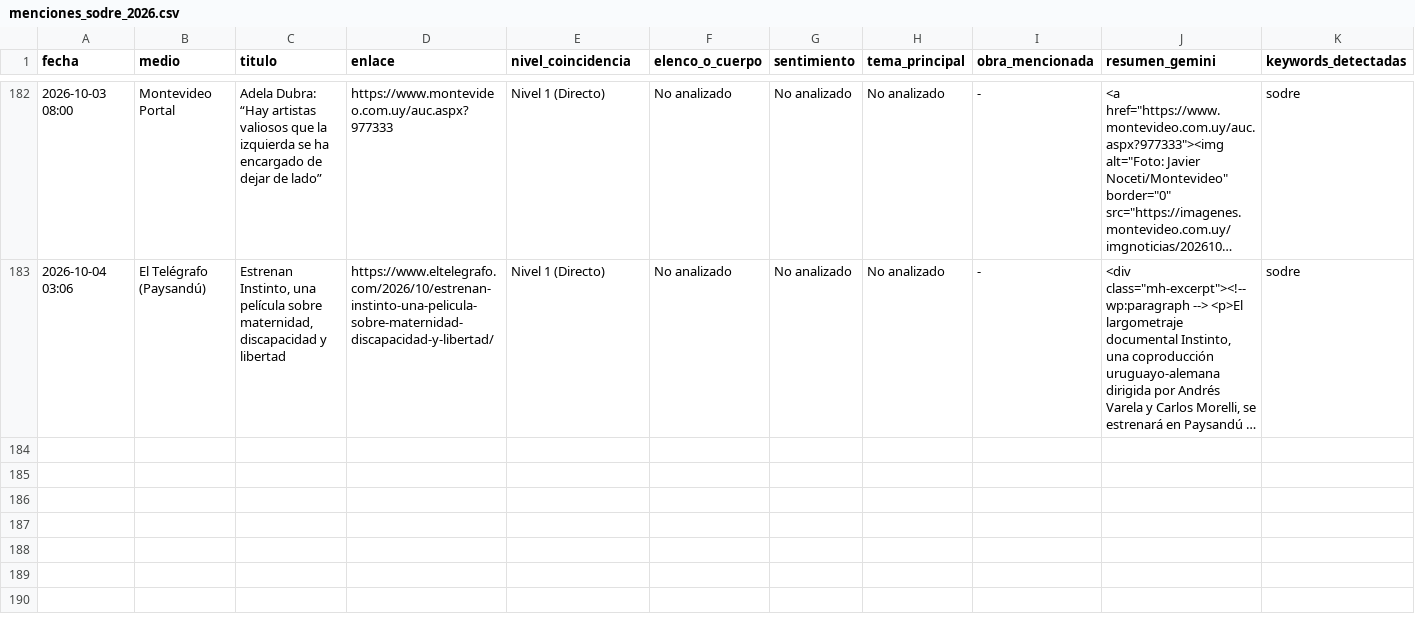
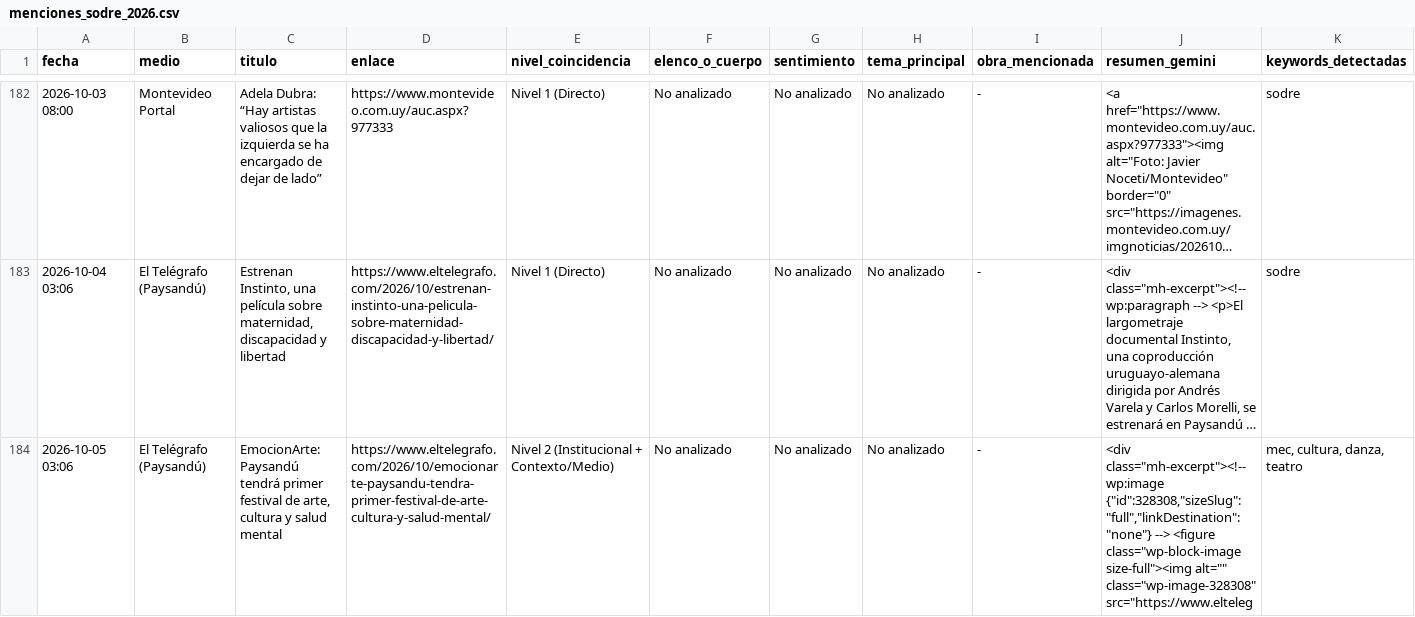
Before and after one commit to milimis/Sodre-monitor, a CSV file: data/menciones_sodre_2026.csv, drawn as a sheet; only a part is shown, gaps mark what is left out; long unchanged cells end in …; the diff names each change by its address in the sheet, - before the commit and + after, or states it on an @@ line.

```diff
--- a/data/menciones_sodre_2026.csv
+++ b/data/menciones_sodre_2026.csv
+row 184: 2026-10-05 03:06 | El Telégrafo (Paysandú) | EmocionArte: Paysandú tendrá primer festival de arte, cultura y salud mental | https://www.eltelegrafo.com/2026/10/emocionarte-paysandu-tendra-primer-festival-de-arte-cultura-y-salud-mental/ | Nivel 2 (Institucional + Contexto/Medio) | No analizado | No analizado | No analizado | - | <div class="mh-excerpt"><!-- wp:image {"id":328308,"sizeSlug":"full","linkDestination":"none"} --> <figure class="wp-block-image size-full"><img alt="" class="wp-image-328308" src="https://www.elteleg | mec, cultura, danza, teatro
```
